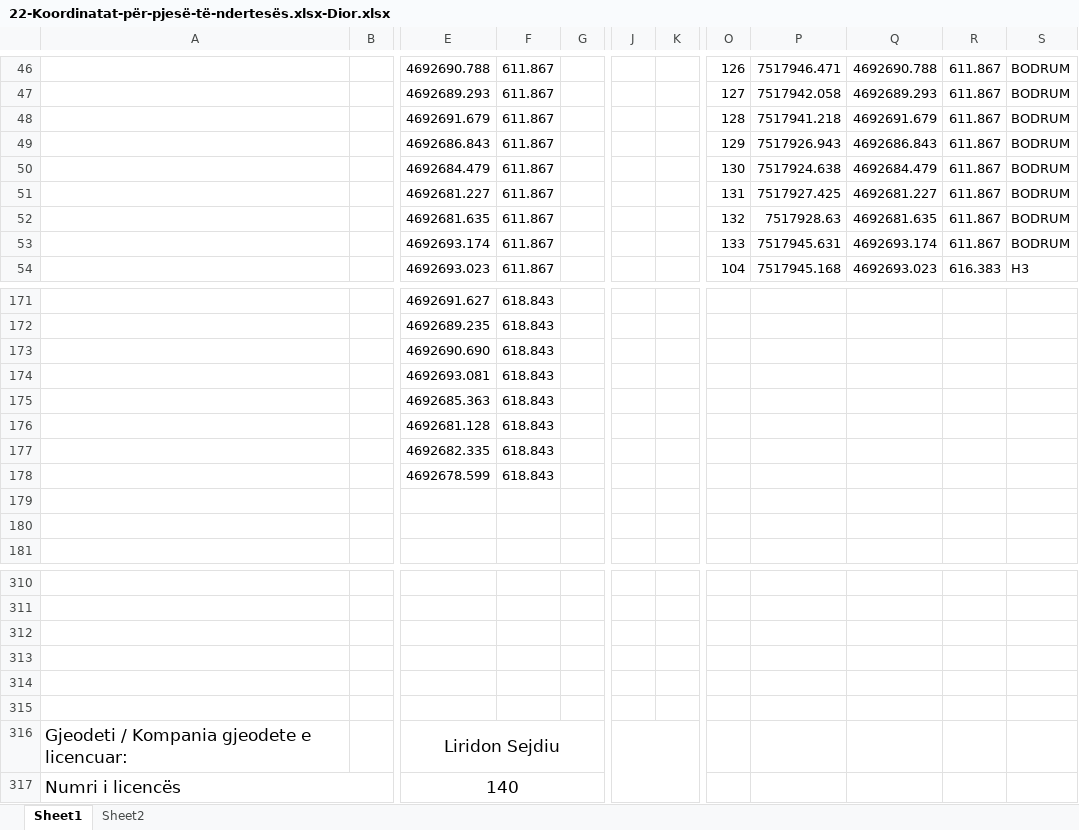
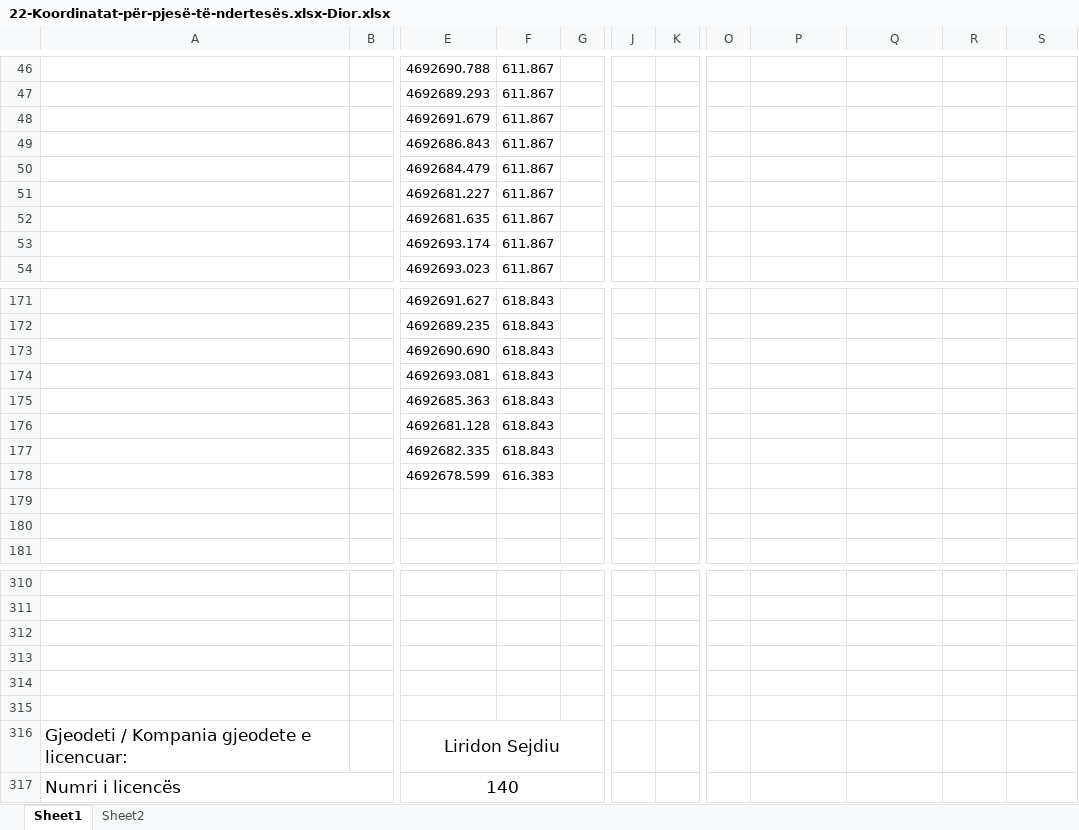
Before and after one commit to geo-coding/Dior-Sojev-, an Excel workbook: 5-Njësite-banesore/regjistri/22-Koordinatat-për-pjesë-të-ndertesës.xlsx-Dior.xlsx, sheet Sheet1, drawn as a sheet; only a part is shown, gaps mark what is left out; values as stored, in another font and other column widths than the file's, no borders; charts and pictures not drawn; removed rows and columns are numbered as before the commit, all else as after; the diff covers the shown part only; the diff names each change by its address in the sheet, - before the commit and + after, or states it on an @@ line.

```diff
--- a/5-Njësite-banesore/regjistri/22-Koordinatat-për-pjesë-të-ndertesës.xlsx-Dior.xlsx (sheet Sheet1)
+++ b/5-Njësite-banesore/regjistri/22-Koordinatat-për-pjesë-të-ndertesës.xlsx-Dior.xlsx (sheet Sheet1)
-O46: 126
+O46: (empty)
-P46: 7517946.471
+P46: (empty)
-Q46: 4692690.788
+Q46: (empty)
-R46:R53: 611.867
+R46:R53: (empty)
-S46:S53: BODRUM
+S46:S53: (empty)
-O47: 127
+O47: (empty)
-P47: 7517942.058
+P47: (empty)
-Q47: 4692689.293
+Q47: (empty)
-O48: 128
+O48: (empty)
-P48: 7517941.218
+P48: (empty)
-Q48: 4692691.679
+Q48: (empty)
-O49: 129
+O49: (empty)
-P49: 7517926.943
+P49: (empty)
-Q49: 4692686.843
+Q49: (empty)
-O50: 130
+O50: (empty)
-P50: 7517924.638
+P50: (empty)
-Q50: 4692684.479
+Q50: (empty)
-O51: 131
+O51: (empty)
-P51: 7517927.425
+P51: (empty)
-Q51: 4692681.227
+Q51: (empty)
-O52: 132
+O52: (empty)
-P52: 7517928.63
+P52: (empty)
-Q52: 4692681.635
+Q52: (empty)
-O53: 133
+O53: (empty)
-P53: 7517945.631
+P53: (empty)
-Q53: 4692693.174
+Q53: (empty)
-O54: 104
+O54: (empty)
-P54: 7517945.168
+P54: (empty)
-Q54: 4692693.023
+Q54: (empty)
-R54: 616.383
+R54: (empty)
-S54: H3
+S54: (empty)
-F178: 618.843
+F178: 616.383
-J316:K317 merged
```
Also changed, not shown: 2 added rows, 2 removed rows, 67 edited cells, cell formats and merged cells elsewhere in this sheet, 4 other files.
